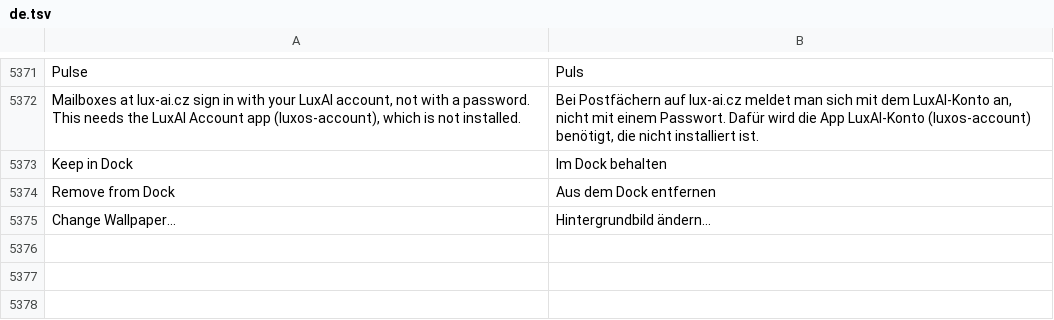
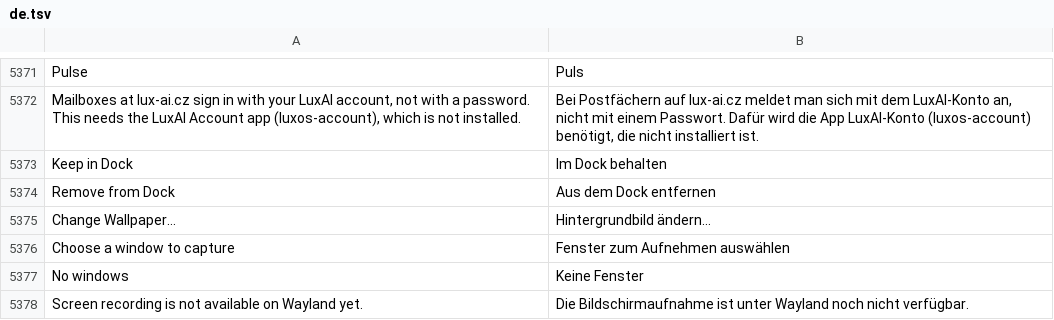
Before and after one commit to luxopes/LuxOS-Arch, a TSV file: packages/luxos-i18n/files/de.tsv, drawn as a sheet; only a part is shown, gaps mark what is left out.

```diff
--- a/packages/luxos-i18n/files/de.tsv
+++ b/packages/luxos-i18n/files/de.tsv
@@ -5375 +5375,4 @@ Remove from Dock	Aus dem Dock entfernen
 Change Wallpaper…	Hintergrundbild ändern…
+Choose a window to capture	Fenster zum Aufnehmen auswählen
+No windows	Keine Fenster
+Screen recording is not available on Wayland yet.	Die Bildschirmaufnahme ist unter Wayland noch nicht verfügbar.
```
Also changed, not shown: packages/luxos-i18n/files/es.tsv, packages/luxos-i18n/files/fr.tsv, 14 other files.
